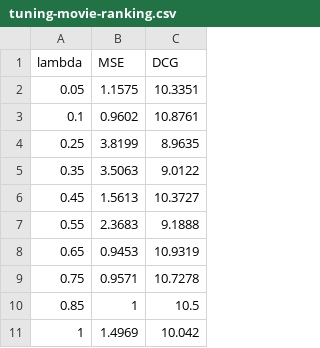
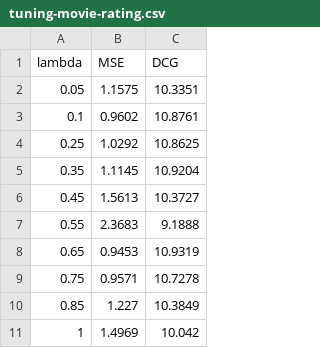
Before and after one commit to porterjenkins/utility-encoding, a CSV file: experiments/figures/tuning-movie-rating.csv (was experiments/figures/tuning-movie-ranking.csv), drawn as a sheet.

Commit message:
new figures

```diff
--- a/experiments/figures/tuning-movie-ranking.csv
+++ b/experiments/figures/tuning-movie-rating.csv
@@ -3,4 +3,4 @@ lambda,MSE,DCG
 0.1,0.9602,10.8761
-0.25,3.8199,8.9635
-0.35,3.5063,9.0122
+0.25,1.0292,10.8625
+0.35,1.1145,10.9204
 0.45,1.5613,10.3727
@@ -9,3 +9,3 @@ lambda,MSE,DCG
 0.75,0.9571,10.7278
-0.85,1,10.5
+0.85,1.227,10.3849
 1,1.4969,10.042
```
Also changed, not shown: 4 other files.
